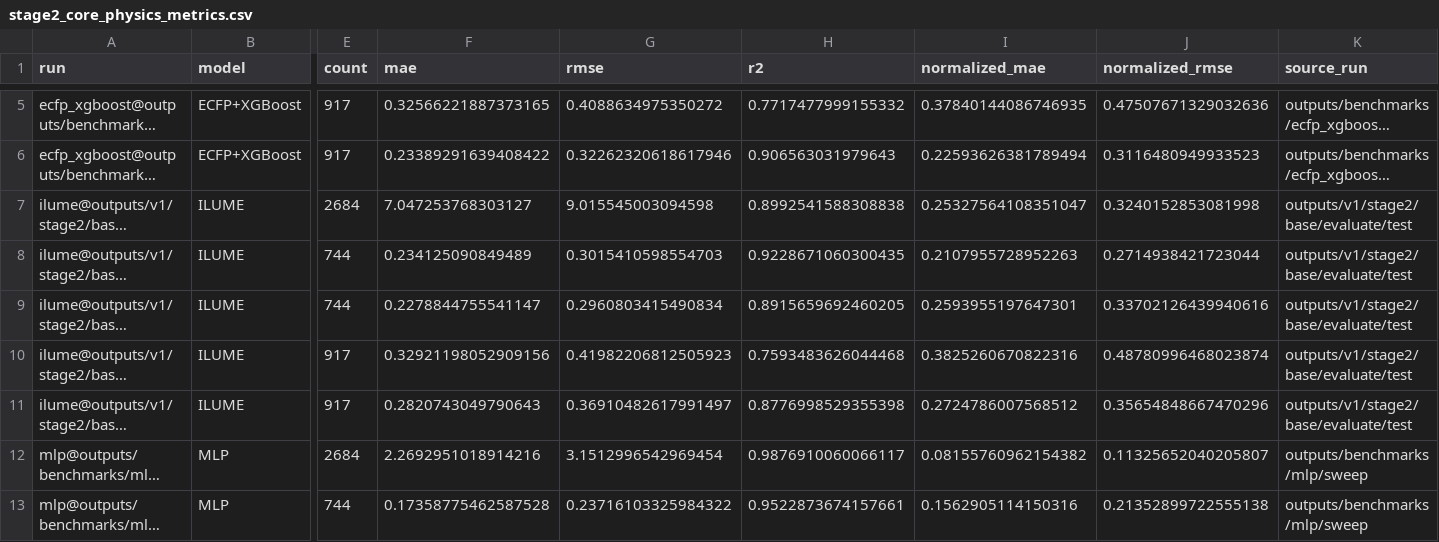
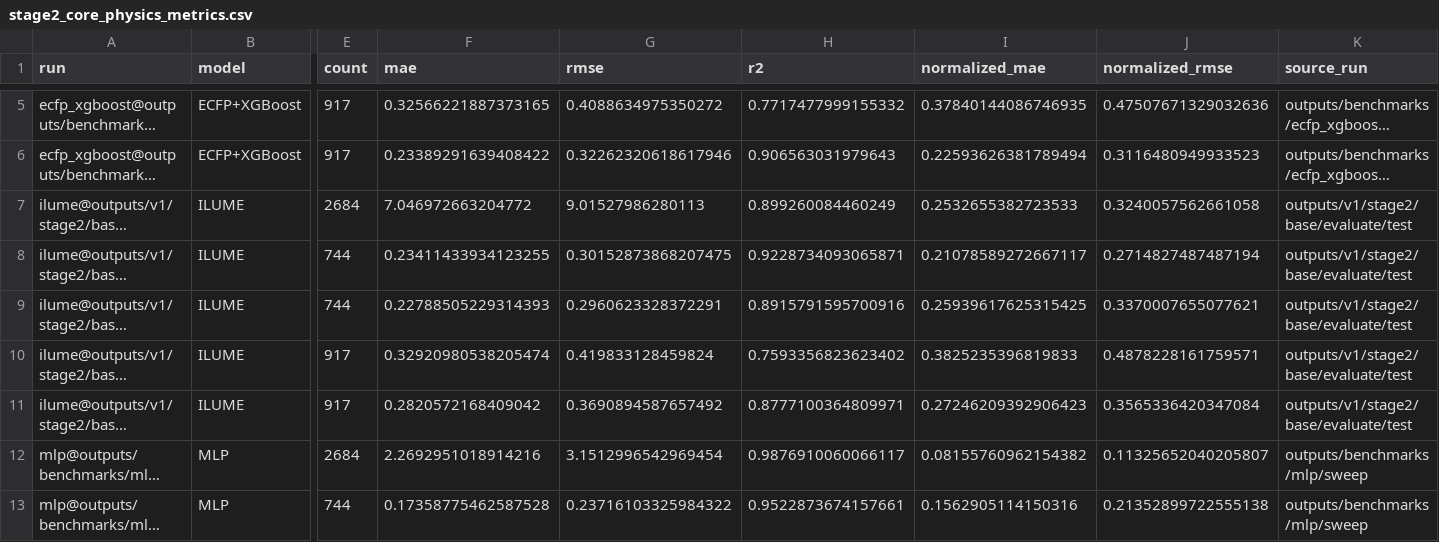
Before and after one commit to SuperPSun/ILUME, a CSV file: summary/stage2_core_physics_metrics.csv, drawn as a sheet; only a part is shown, gaps mark what is left out; long unchanged cells end in …; the diff names each change by its address in the sheet, - before the commit and + after, or states it on an @@ line.

```diff
--- a/summary/stage2_core_physics_metrics.csv
+++ b/summary/stage2_core_physics_metrics.csv
-F7 (mae): 7.047253768303127
+F7 (mae): 7.046972663204772
-G7 (rmse): 9.015545003094598
+G7 (rmse): 9.01527986280113
-H7 (r2): 0.8992541588308838
+H7 (r2): 0.899260084460249
-I7 (normalized_mae): 0.25327564108351047
+I7 (normalized_mae): 0.2532655382723533
-J7 (normalized_rmse): 0.3240152853081998
+J7 (normalized_rmse): 0.3240057562661058
-F8 (mae): 0.234125090849489
+F8 (mae): 0.23411433934123255
-G8 (rmse): 0.3015410598554703
+G8 (rmse): 0.30152873868207475
-H8 (r2): 0.9228671060300435
+H8 (r2): 0.9228734093065871
-I8 (normalized_mae): 0.2107955728952263
+I8 (normalized_mae): 0.21078589272667117
-J8 (normalized_rmse): 0.2714938421723044
+J8 (normalized_rmse): 0.2714827487487194
-F9 (mae): 0.2278844755541147
+F9 (mae): 0.22788505229314393
-G9 (rmse): 0.2960803415490834
+G9 (rmse): 0.2960623328372291
-H9 (r2): 0.8915659692460205
+H9 (r2): 0.8915791595700916
-I9 (normalized_mae): 0.2593955197647301
+I9 (normalized_mae): 0.25939617625315425
-J9 (normalized_rmse): 0.33702126439940616
+J9 (normalized_rmse): 0.3370007655077621
-F10 (mae): 0.32921198052909156
+F10 (mae): 0.32920980538205474
-G10 (rmse): 0.41982206812505923
+G10 (rmse): 0.419833128459824
-H10 (r2): 0.7593483626044468
+H10 (r2): 0.7593356823623402
-I10 (normalized_mae): 0.3825260670822316
+I10 (normalized_mae): 0.3825235396819833
-J10 (normalized_rmse): 0.48780996468023874
+J10 (normalized_rmse): 0.4878228161759571
-F11 (mae): 0.2820743049790643
+F11 (mae): 0.2820572168409042
-G11 (rmse): 0.36910482617991497
+G11 (rmse): 0.3690894587657492
-H11 (r2): 0.8776998529355398
+H11 (r2): 0.8777100364809971
-I11 (normalized_mae): 0.2724786007568512
+I11 (normalized_mae): 0.27246209392906423
-J11 (normalized_rmse): 0.35654848667470296
+J11 (normalized_rmse): 0.3565336420347084
```
Also changed, not shown: summary/stage2_core_physics_leaderboard.csv, summary/stage2_partial_charge_metrics.csv, 14 other files.
